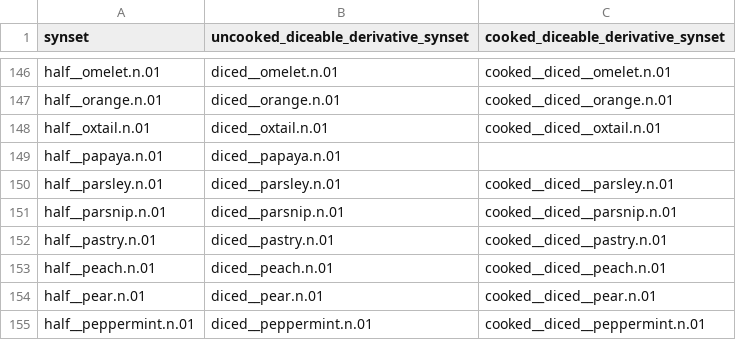
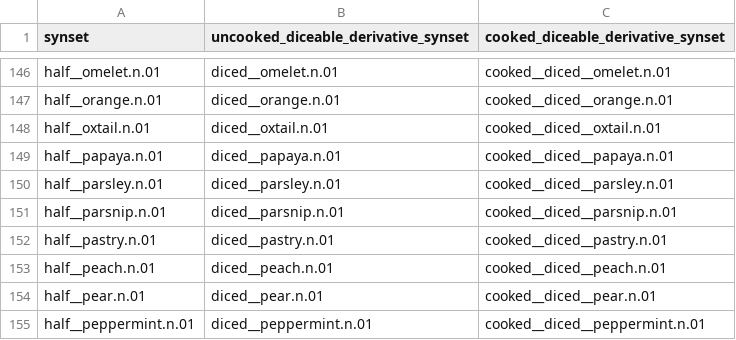
Before and after one commit to StanfordVL/bddl, a CSV file: bddl/generated_data/prop_param_annots/diceable.csv, drawn as a sheet; only a part is shown, gaps mark what is left out.

```diff
--- a/bddl/generated_data/prop_param_annots/diceable.csv
+++ b/bddl/generated_data/prop_param_annots/diceable.csv
@@ -148,3 +148,3 @@ half__orange.n.01,diced__orange.n.01,cooked__diced__orange.n.01
 half__oxtail.n.01,diced__oxtail.n.01,cooked__diced__oxtail.n.01
-half__papaya.n.01,diced__papaya.n.01,
+half__papaya.n.01,diced__papaya.n.01,cooked__diced__papaya.n.01
 half__parsley.n.01,diced__parsley.n.01,cooked__diced__parsley.n.01
```
Also changed, not shown: bddl/generated_data/prop_param_annots/cookable.csv, bddl/generated_data/prop_param_annots/flammable.csv, 16 other files.
